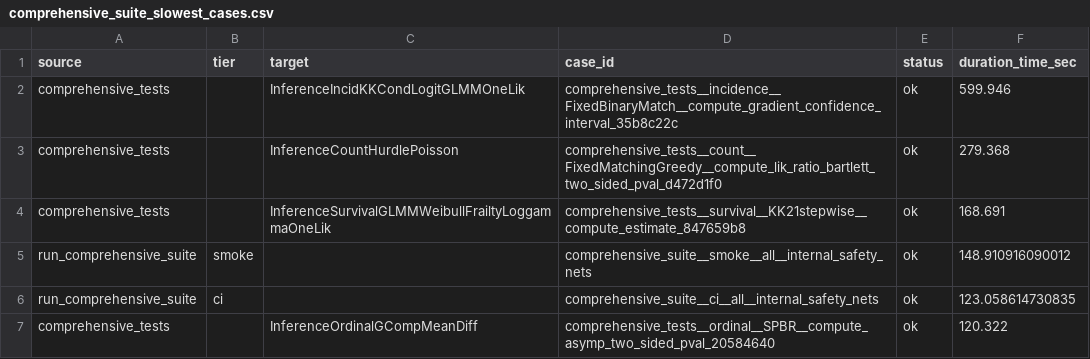
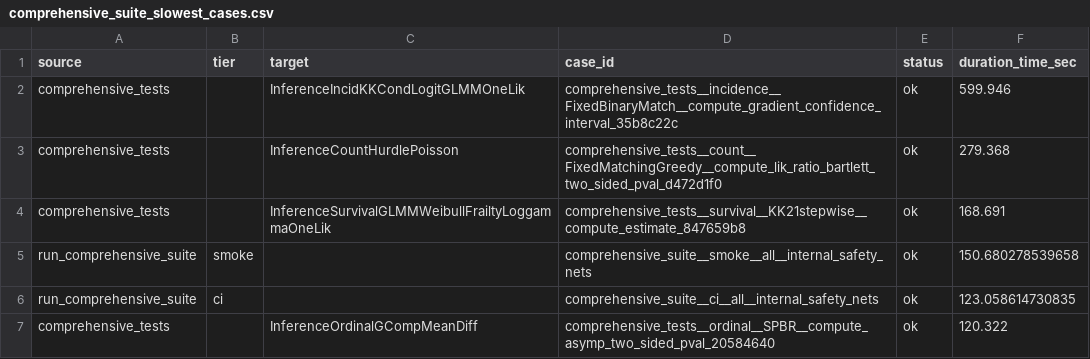
Before and after one commit to kapelner/EDI, a CSV file: R/package_tests/comprehensive_suite_slowest_cases.csv, drawn as a sheet; only a part is shown.

```diff
--- a/R/package_tests/comprehensive_suite_slowest_cases.csv
+++ b/R/package_tests/comprehensive_suite_slowest_cases.csv
@@ -4,3 +4,3 @@
 "comprehensive_tests","","InferenceSurvivalGLMMWeibullFrailtyLoggammaOneLik","comprehensive_tests__survival__KK21stepwise__compute_estimate_847659b8","ok",168.691
-"run_comprehensive_suite","smoke","","comprehensive_suite__smoke__all__internal_safety_nets","ok",148.910916090012
+"run_comprehensive_suite","smoke","","comprehensive_suite__smoke__all__internal_safety_nets","ok",150.680278539658
 "run_comprehensive_suite","ci","","comprehensive_suite__ci__all__internal_safety_nets","ok",123.058614730835
```
Also changed, not shown: R/package_tests/comprehensive_suite_exemptions.csv, R/package_tests/comprehensive_suite_results.csv, 13 other files.
